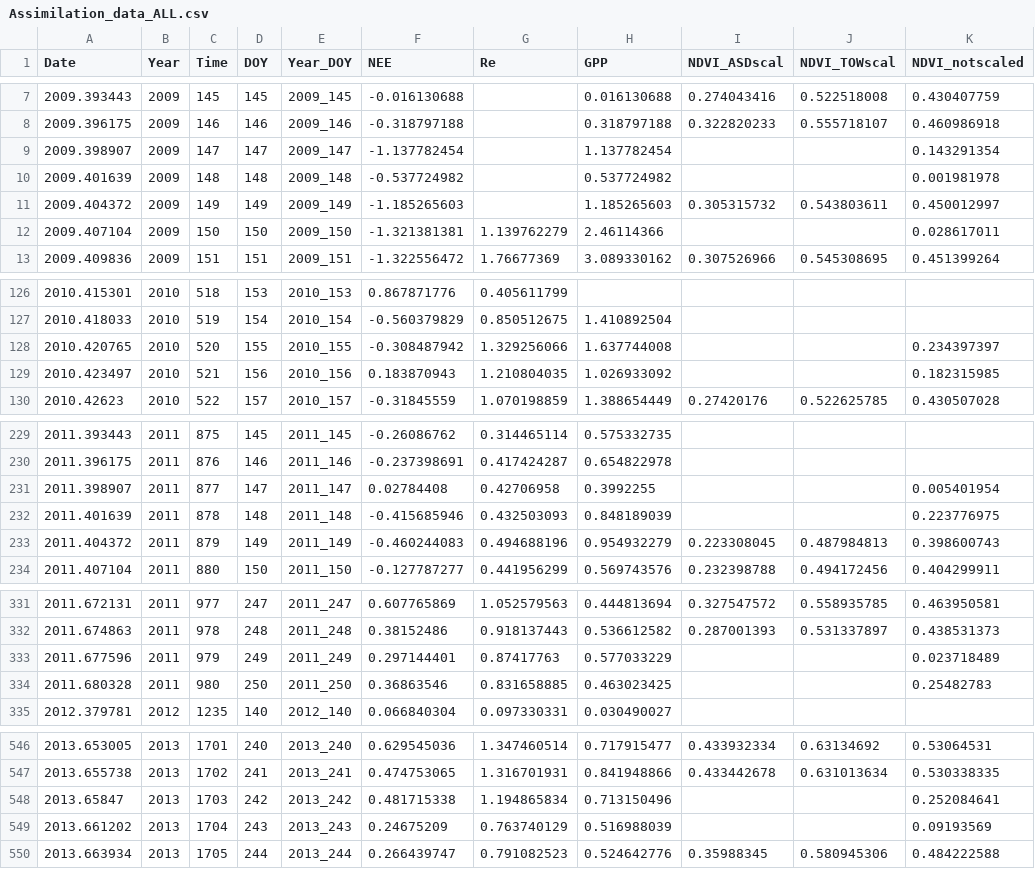
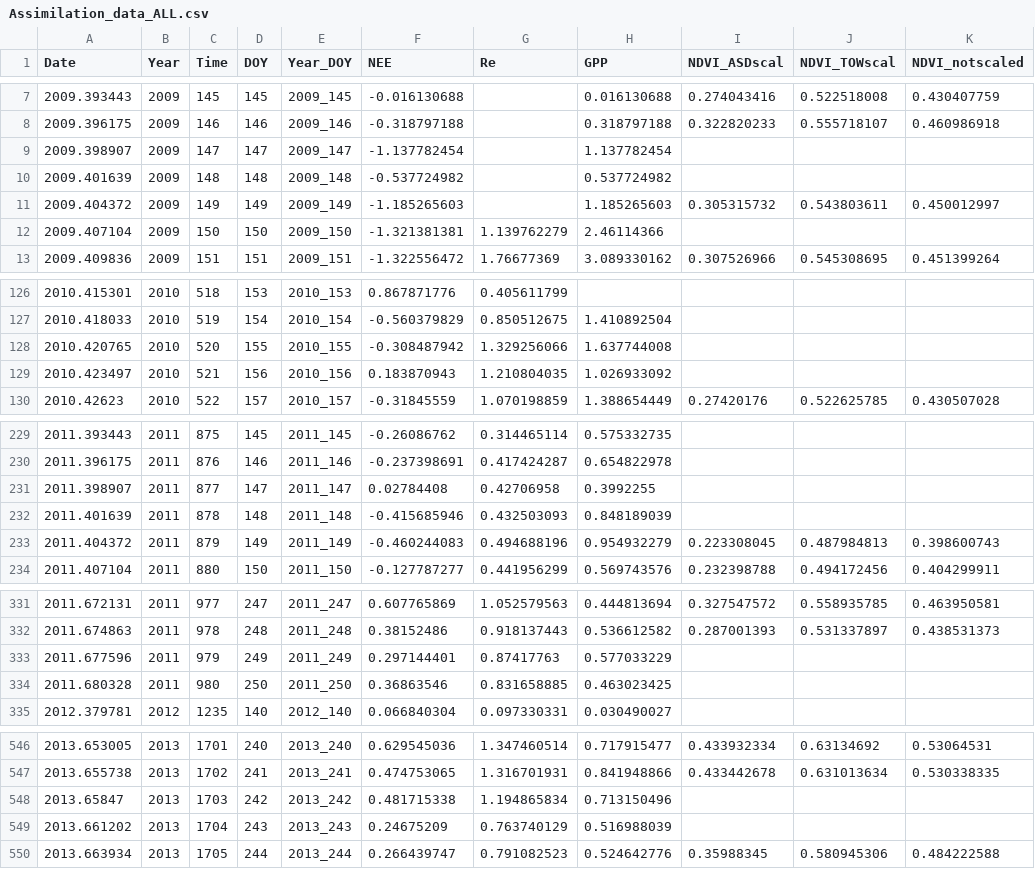
Before and after one commit to kkremers/C-N-model, a CSV file: Assimilation_data_ALL.csv, drawn as a sheet; only a part is shown, gaps mark what is left out; the diff covers the shown part only.

```diff
--- a/Assimilation_data_ALL.csv
+++ b/Assimilation_data_ALL.csv
@@ -8,6 +8,6 @@ Date,Year,Time,DOY,Year_DOY,NEE,Re,GPP,NDVI_ASDscal,NDVI_TOWscal,NDVI_notscaled
 2009.396175,2009,146,146,2009_146,-0.318797188,,0.318797188,0.322820233,0.555718107,0.460986918
-2009.398907,2009,147,147,2009_147,-1.137782454,,1.137782454,,,0.143291354
-2009.401639,2009,148,148,2009_148,-0.537724982,,0.537724982,,,0.001981978
+2009.398907,2009,147,147,2009_147,-1.137782454,,1.137782454,,,
+2009.401639,2009,148,148,2009_148,-0.537724982,,0.537724982,,,
 2009.404372,2009,149,149,2009_149,-1.185265603,,1.185265603,0.305315732,0.543803611,0.450012997
-2009.407104,2009,150,150,2009_150,-1.321381381,1.139762279,2.46114366,,,0.028617011
+2009.407104,2009,150,150,2009_150,-1.321381381,1.139762279,2.46114366,,,
 2009.409836,2009,151,151,2009_151,-1.322556472,1.76677369,3.089330162,0.307526966,0.545308695,0.451399264
@@ -127,4 +127,4 @@ Date,Year,Time,DOY,Year_DOY,NEE,Re,GPP,NDVI_ASDscal,NDVI_TOWscal,NDVI_notscaled
 2010.418033,2010,519,154,2010_154,-0.560379829,0.850512675,1.410892504,,,
-2010.420765,2010,520,155,2010_155,-0.308487942,1.329256066,1.637744008,,,0.234397397
-2010.423497,2010,521,156,2010_156,0.183870943,1.210804035,1.026933092,,,0.182315985
+2010.420765,2010,520,155,2010_155,-0.308487942,1.329256066,1.637744008,,,
+2010.423497,2010,521,156,2010_156,0.183870943,1.210804035,1.026933092,,,
 2010.42623,2010,522,157,2010_157,-0.31845559,1.070198859,1.388654449,0.27420176,0.522625785,0.430507028
@@ -230,4 +230,4 @@ Date,Year,Time,DOY,Year_DOY,NEE,Re,GPP,NDVI_ASDscal,NDVI_TOWscal,NDVI_notscaled
 2011.396175,2011,876,146,2011_146,-0.237398691,0.417424287,0.654822978,,,
-2011.398907,2011,877,147,2011_147,0.02784408,0.42706958,0.3992255,,,0.005401954
-2011.401639,2011,878,148,2011_148,-0.415685946,0.432503093,0.848189039,,,0.223776975
+2011.398907,2011,877,147,2011_147,0.02784408,0.42706958,0.3992255,,,
+2011.401639,2011,878,148,2011_148,-0.415685946,0.432503093,0.848189039,,,
 2011.404372,2011,879,149,2011_149,-0.460244083,0.494688196,0.954932279,0.223308045,0.487984813,0.398600743
@@ -332,4 +332,4 @@ Date,Year,Time,DOY,Year_DOY,NEE,Re,GPP,NDVI_ASDscal,NDVI_TOWscal,NDVI_notscaled
 2011.674863,2011,978,248,2011_248,0.38152486,0.918137443,0.536612582,0.287001393,0.531337897,0.438531373
-2011.677596,2011,979,249,2011_249,0.297144401,0.87417763,0.577033229,,,0.023718489
-2011.680328,2011,980,250,2011_250,0.36863546,0.831658885,0.463023425,,,0.25482783
+2011.677596,2011,979,249,2011_249,0.297144401,0.87417763,0.577033229,,,
+2011.680328,2011,980,250,2011_250,0.36863546,0.831658885,0.463023425,,,
 2012.379781,2012,1235,140,2012_140,0.066840304,0.097330331,0.030490027,,,
@@ -547,4 +547,4 @@ Date,Year,Time,DOY,Year_DOY,NEE,Re,GPP,NDVI_ASDscal,NDVI_TOWscal,NDVI_notscaled
 2013.655738,2013,1702,241,2013_241,0.474753065,1.316701931,0.841948866,0.433442678,0.631013634,0.530338335
-2013.65847,2013,1703,242,2013_242,0.481715338,1.194865834,0.713150496,,,0.252084641
-2013.661202,2013,1704,243,2013_243,0.24675209,0.763740129,0.516988039,,,0.09193569
+2013.65847,2013,1703,242,2013_242,0.481715338,1.194865834,0.713150496,,,
+2013.661202,2013,1704,243,2013_243,0.24675209,0.763740129,0.516988039,,,
 2013.663934,2013,1705,244,2013_244,0.266439747,0.791082523,0.524642776,0.35988345,0.580945306,0.484222588
```
Also changed, not shown: 3 edited cells elsewhere in this file, 2 other files.
